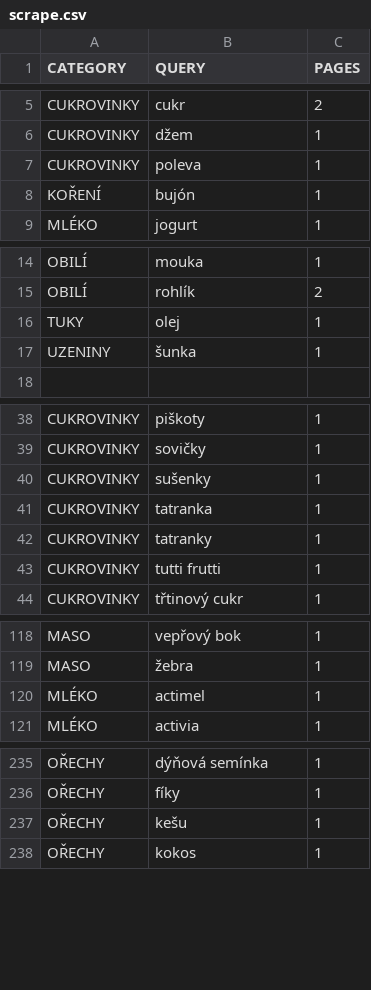
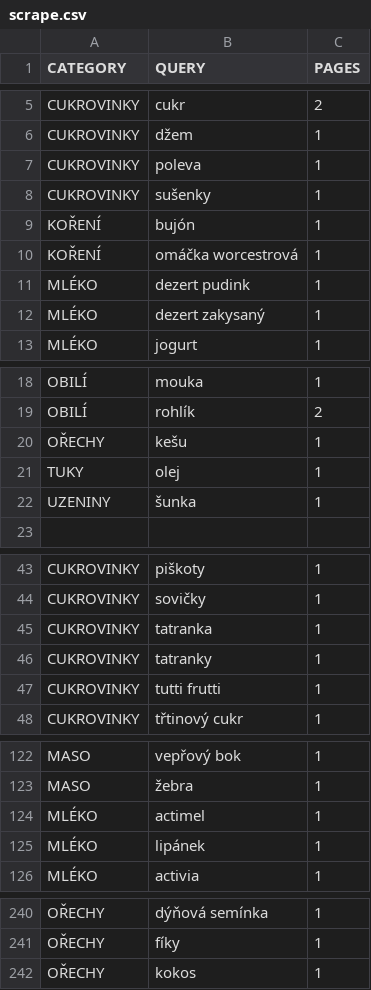
Before and after one commit to mxdpeep/koopi, a CSV file: go/scrape.csv, drawn as a sheet; only a part is shown, gaps mark what is left out.

```diff
--- a/go/scrape.csv
+++ b/go/scrape.csv
@@ -7,3 +7,7 @@ CUKROVINKY,džem,1
 CUKROVINKY,poleva,1
+CUKROVINKY,sušenky,1
 KOŘENÍ,bujón,1
+KOŘENÍ,omáčka worcestrová,1
+MLÉKO,dezert pudink,1
+MLÉKO,dezert zakysaný,1
 MLÉKO,jogurt,1
@@ -15,2 +19,3 @@ OBILÍ,mouka,1
 OBILÍ,rohlík,2
+OŘECHY,kešu,1
 TUKY,olej,1
@@ -39,3 +44,2 @@ CUKROVINKY,piškoty,1
 CUKROVINKY,sovičky,1
-CUKROVINKY,sušenky,1
 CUKROVINKY,tatranka,1
@@ -120,2 +124,3 @@ MASO,žebra,1
 MLÉKO,actimel,1
+MLÉKO,lipánek,1
 MLÉKO,activia,1
@@ -236,3 +241,2 @@ OŘECHY,dýňová semínka,1
 OŘECHY,fíky,1
-OŘECHY,kešu,1
 OŘECHY,kokos,1
```
Also changed, not shown: 3 other files.
